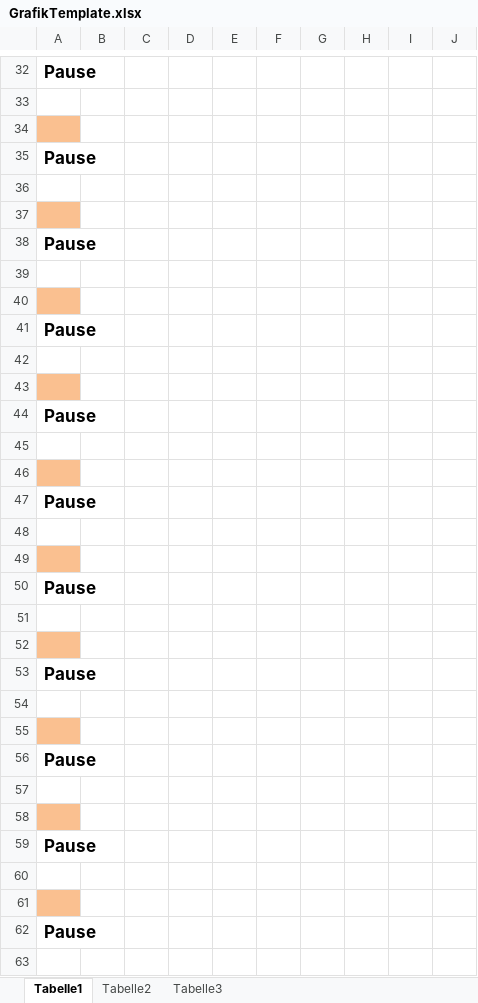
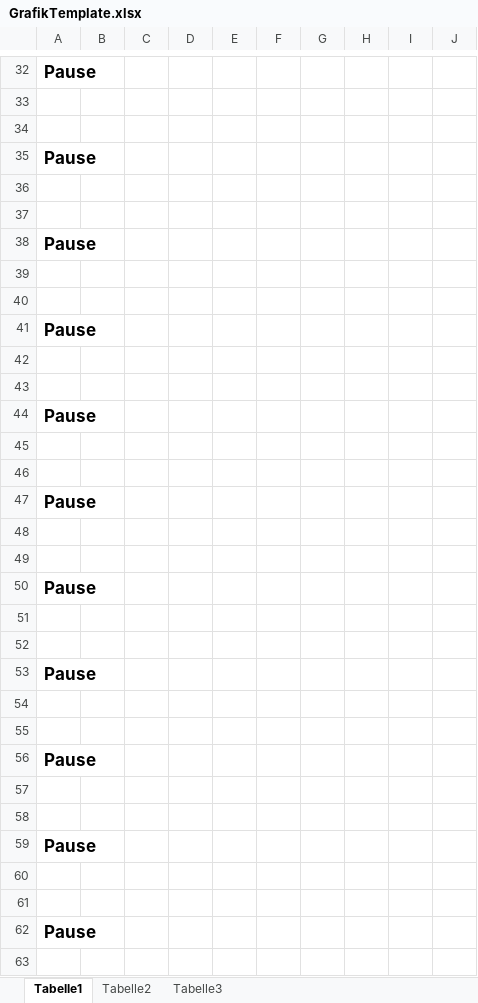
Before and after one commit to zachariaszblazej/InteraktywnyGrafikPlaner, an Excel workbook: src/templates/GrafikTemplate.xlsx, sheet Tabelle1, drawn as a sheet; only a part is shown, gaps mark what is left out; values as stored, in another font and other column widths than the file's, no borders; the diff covers the shown part only; the diff names each change by its address in the sheet, - before the commit and + after, or states it on an @@ line.

```diff
--- a/src/templates/GrafikTemplate.xlsx (sheet Tabelle1)
+++ b/src/templates/GrafikTemplate.xlsx (sheet Tabelle1)
-A34 fill: #FAC090
+A34 fill: none
-A37 fill: #FAC090
+A37 fill: none
-A40 fill: #FAC090
+A40 fill: none
-A43 fill: #FAC090
+A43 fill: none
-A46 fill: #FAC090
+A46 fill: none
-A49 fill: #FAC090
+A49 fill: none
-A52 fill: #FAC090
+A52 fill: none
-A55 fill: #FAC090
+A55 fill: none
-A58 fill: #FAC090
+A58 fill: none
-A61 fill: #FAC090
+A61 fill: none
```
Also changed, not shown: cell formats elsewhere in this sheet.
